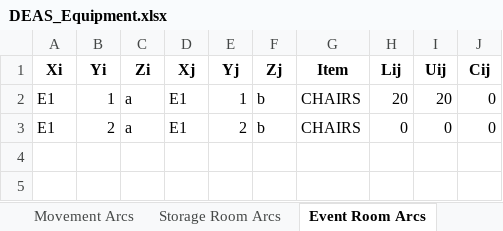
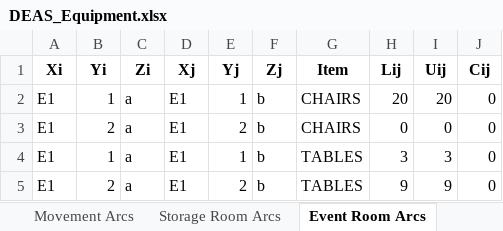
Before and after one commit to rsfalzone/DEAS, an Excel workbook: DEAS_Equipment.xlsx, sheet Event Room Arcs, drawn as a sheet; values as stored, in another font and other column widths than the file's, no borders; the diff names each change by its address in the sheet, - before the commit and + after, or states it on an @@ line.

```diff
--- a/DEAS_Equipment.xlsx (sheet Event Room Arcs)
+++ b/DEAS_Equipment.xlsx (sheet Event Room Arcs)
+row 4: E1 | 1 | a | E1 | 1 | b | TABLES | 3 | 3 | 0
+row 5: E1 | 2 | a | E1 | 2 | b | TABLES | 9 | 9 | 0
```
Also changed, not shown: sheet Movement Arcs, sheet Utility Arcs, sheet Storage Room Arcs, sheet Commodities, sheet Room Inventories, 1 other file.
